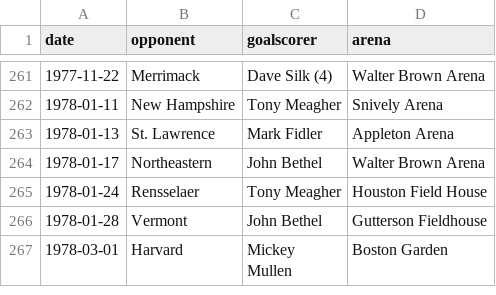
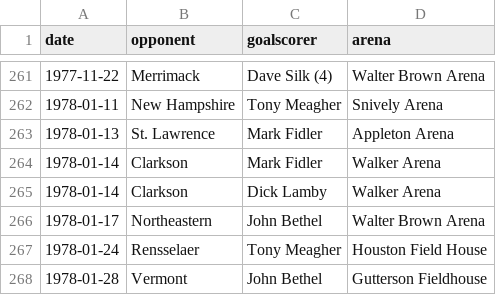
Before and after one commit to redsoxfan2194/buhockeystats, a CSV file: buhockeystatssite/recordbookdata/MHattricks.csv, drawn as a sheet; only a part is shown, gaps mark what is left out; the shorter side is filled out with more unchanged rows; the diff names each change by its address in the sheet, - before the commit and + after, or states it on an @@ line.

Commit message:
clarkson updates

```diff
--- a/buhockeystatssite/recordbookdata/MHattricks.csv
+++ b/buhockeystatssite/recordbookdata/MHattricks.csv
+row 264: 1978-01-14 | Clarkson | Mark Fidler | Walker Arena
+row 265: 1978-01-14 | Clarkson | Dick Lamby | Walker Arena
```
Also changed, not shown: buhockeystatssite/recordbookdata/missing_dates.csv, 2 other files.
